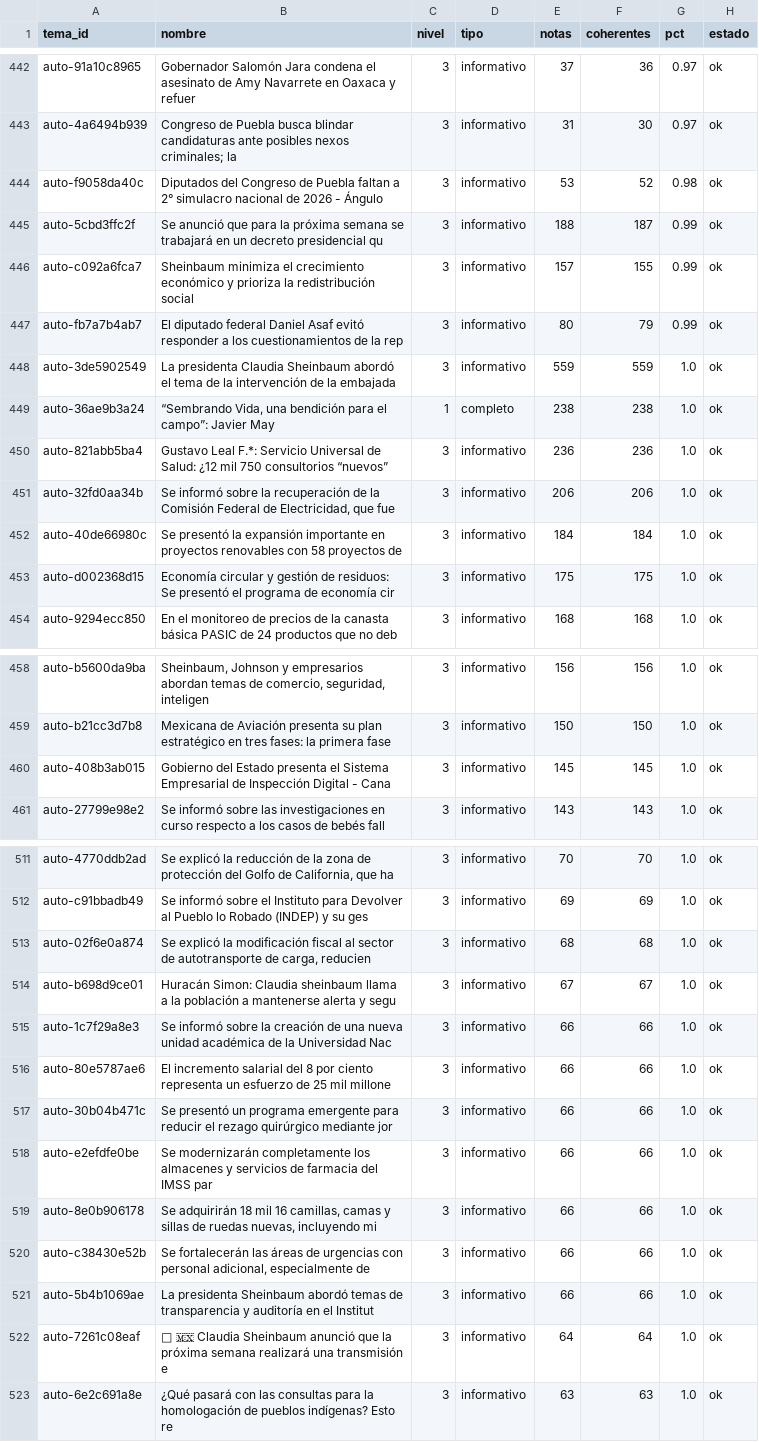
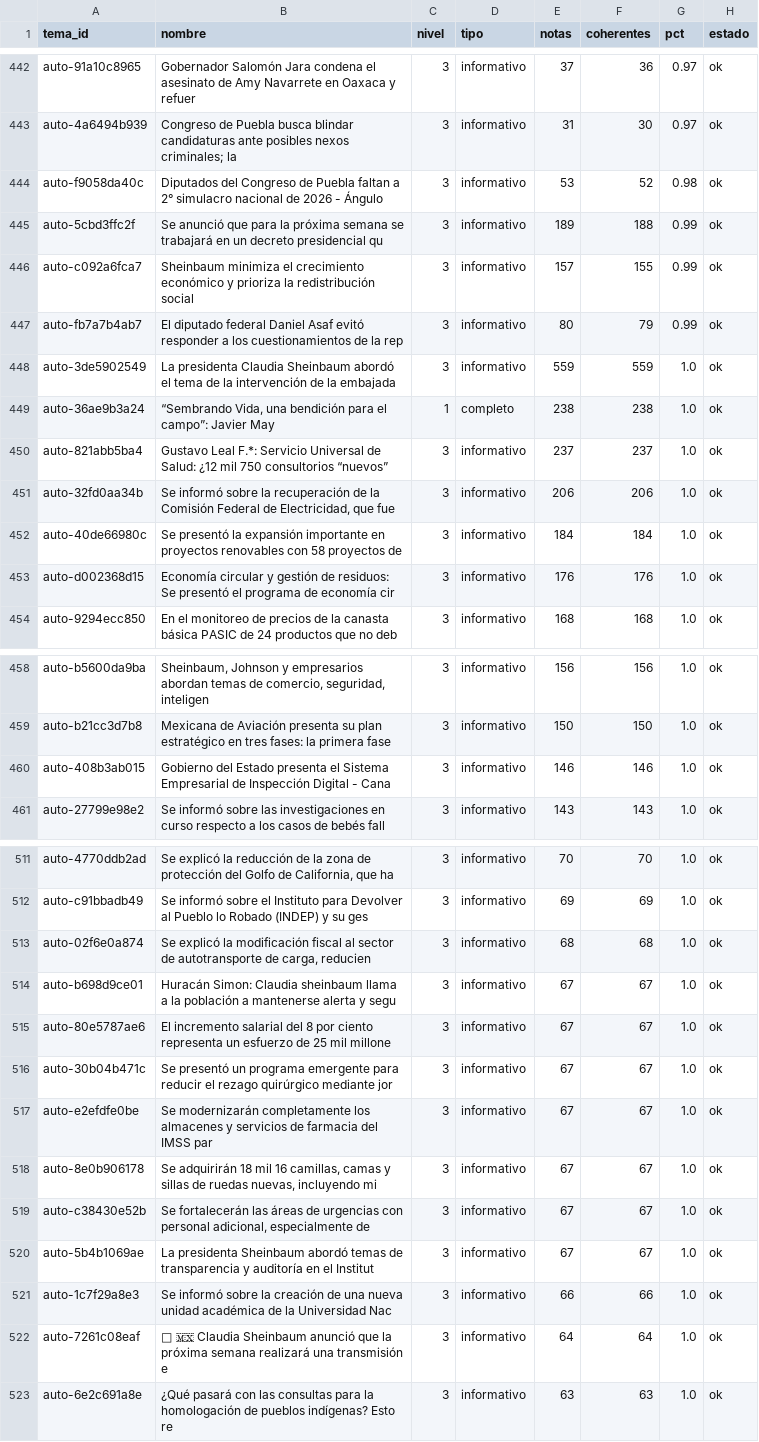
Before and after one commit to OckarLezama/ecosistema-politico, a CSV file: data/auditoria_temas.csv, drawn as a sheet; only a part is shown, gaps mark what is left out.

```diff
--- a/data/auditoria_temas.csv
+++ b/data/auditoria_temas.csv
@@ -444,3 +444,3 @@ auto-4a6494b939,Congreso de Puebla busca blindar candidaturas ante posibles nexo
 auto-f9058da40c,Diputados del Congreso de Puebla faltan a 2° simulacro nacional de 2026 - Ángulo,3,informativo,53,52,0.98,ok
-auto-5cbd3ffc2f,Se anunció que para la próxima semana se trabajará en un decreto presidencial qu,3,informativo,188,187,0.99,ok
+auto-5cbd3ffc2f,Se anunció que para la próxima semana se trabajará en un decreto presidencial qu,3,informativo,189,188,0.99,ok
 auto-c092a6fca7,Sheinbaum minimiza el crecimiento económico y prioriza la redistribución social ,3,informativo,157,155,0.99,ok
@@ -449,6 +449,6 @@ auto-3de5902549,La presidenta Claudia Sheinbaum abordó el tema de la intervenci
 auto-36ae9b3a24,"“Sembrando Vida, una bendición para el campo”: Javier May",1,completo,238,238,1.0,ok
-auto-821abb5ba4,Gustavo Leal F.*: Servicio Universal de Salud: ¿12 mil 750 consultorios “nuevos”,3,informativo,236,236,1.0,ok
+auto-821abb5ba4,Gustavo Leal F.*: Servicio Universal de Salud: ¿12 mil 750 consultorios “nuevos”,3,informativo,237,237,1.0,ok
 auto-32fd0aa34b,"Se informó sobre la recuperación de la Comisión Federal de Electricidad, que fue",3,informativo,206,206,1.0,ok
 auto-40de66980c,Se presentó la expansión importante en proyectos renovables con 58 proyectos de ,3,informativo,184,184,1.0,ok
-auto-d002368d15,Economía circular y gestión de residuos: Se presentó el programa de economía cir,3,informativo,175,175,1.0,ok
+auto-d002368d15,Economía circular y gestión de residuos: Se presentó el programa de economía cir,3,informativo,176,176,1.0,ok
 auto-9294ecc850,En el monitoreo de precios de la canasta básica PASIC de 24 productos que no deb,3,informativo,168,168,1.0,ok
@@ -459,3 +459,3 @@ auto-b5600da9ba,"Sheinbaum, Johnson y empresarios abordan temas de comercio, seg
 auto-b21cc3d7b8,Mexicana de Aviación presenta su plan estratégico en tres fases: la primera fase,3,informativo,150,150,1.0,ok
-auto-408b3ab015,Gobierno del Estado presenta el Sistema Empresarial de Inspección Digital - Cana,3,informativo,145,145,1.0,ok
+auto-408b3ab015,Gobierno del Estado presenta el Sistema Empresarial de Inspección Digital - Cana,3,informativo,146,146,1.0,ok
 auto-27799e98e2,Se informó sobre las investigaciones en curso respecto a los casos de bebés fall,3,informativo,143,143,1.0,ok
@@ -514,9 +514,9 @@ auto-02f6e0a874,"Se explicó la modificación fiscal al sector de autotransporte
 auto-b698d9ce01,Huracán Simon: Claudia sheinbaum llama a la población a mantenerse alerta y segu,3,informativo,67,67,1.0,ok
+auto-80e5787ae6,El incremento salarial del 8 por ciento representa un esfuerzo de 25 mil millone,3,informativo,67,67,1.0,ok
+auto-30b04b471c,Se presentó un programa emergente para reducir el rezago quirúrgico mediante jor,3,informativo,67,67,1.0,ok
+auto-e2efdfe0be,Se modernizarán completamente los almacenes y servicios de farmacia del IMSS par,3,informativo,67,67,1.0,ok
+auto-8e0b906178,"Se adquirirán 18 mil 16 camillas, camas y sillas de ruedas nuevas, incluyendo mi",3,informativo,67,67,1.0,ok
+auto-c38430e52b,"Se fortalecerán las áreas de urgencias con personal adicional, especialmente de ",3,informativo,67,67,1.0,ok
+auto-5b4b1069ae,La presidenta Sheinbaum abordó temas de transparencia y auditoría en el Institut,3,informativo,67,67,1.0,ok
 auto-1c7f29a8e3,Se informó sobre la creación de una nueva unidad académica de la Universidad Nac,3,informativo,66,66,1.0,ok
-auto-80e5787ae6,El incremento salarial del 8 por ciento representa un esfuerzo de 25 mil millone,3,informativo,66,66,1.0,ok
-auto-30b04b471c,Se presentó un programa emergente para reducir el rezago quirúrgico mediante jor,3,informativo,66,66,1.0,ok
-auto-e2efdfe0be,Se modernizarán completamente los almacenes y servicios de farmacia del IMSS par,3,informativo,66,66,1.0,ok
-auto-8e0b906178,"Se adquirirán 18 mil 16 camillas, camas y sillas de ruedas nuevas, incluyendo mi",3,informativo,66,66,1.0,ok
-auto-c38430e52b,"Se fortalecerán las áreas de urgencias con personal adicional, especialmente de ",3,informativo,66,66,1.0,ok
-auto-5b4b1069ae,La presidenta Sheinbaum abordó temas de transparencia y auditoría en el Institut,3,informativo,66,66,1.0,ok
 auto-7261c08eaf,📱 🇲🇽 Claudia Sheinbaum anunció que la próxima semana realizará una transmisión e,3,informativo,64,64,1.0,ok
```
Also changed, not shown: 3 other files.
